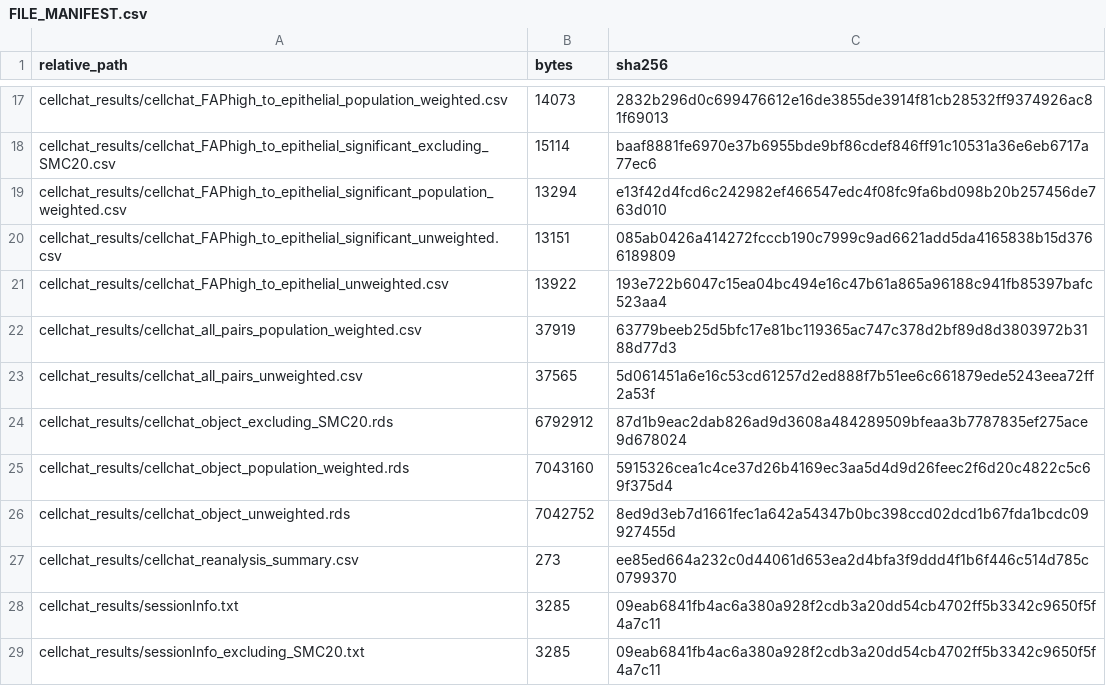
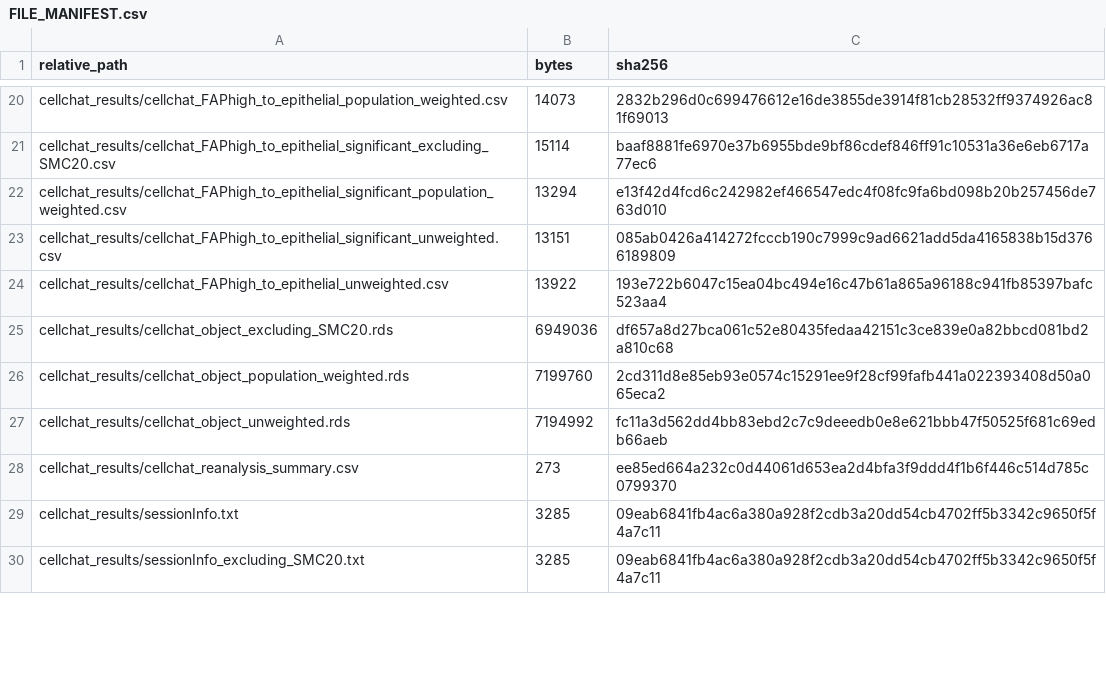
Before and after one commit to wangjinglin0905-gif/fap-ecm-cldn-crc-reproducibility, a CSV file: FILE_MANIFEST.csv, drawn as a sheet; only a part is shown, gaps mark what is left out; the diff covers the shown part only.

Commit message:
Release v1.1.0: Add member-specific and matched-pair sensitivity analyses, corrected CellChat dimension handling, updated figures and documentation

```diff
--- a/FILE_MANIFEST.csv
+++ b/FILE_MANIFEST.csv
@@ -22,5 +25,3 @@ cellchat_results/cellchat_FAPhigh_to_epithelial_unweighted.csv,13922,193e722b604
-cellchat_results/cellchat_all_pairs_population_weighted.csv,37919,63779beeb25d5bfc17e81bc119365ac747c378d2bf89d8d3803972b3188d77d3
-cellchat_results/cellchat_all_pairs_unweighted.csv,37565,5d061451a6e16c53cd61257d2ed888f7b51ee6c661879ede5243eea72ff2a53f
-cellchat_results/cellchat_object_excluding_SMC20.rds,6792912,87d1b9eac2dab826ad9d3608a484289509bfeaa3b7787835ef275ace9d678024
-cellchat_results/cellchat_object_population_weighted.rds,7043160,5915326cea1c4ce37d26b4169ec3aa5d4d9d26feec2f6d20c4822c5c69f375d4
-cellchat_results/cellchat_object_unweighted.rds,7042752,8ed9d3eb7d1661fec1a642a54347b0bc398ccd02dcd1b67fda1bcdc09927455d
+"cellchat_results/cellchat_object_excluding_SMC20.rds","6949036","df657a8d27bca061c52e80435fedaa42151c3ce839e0a82bbcd081bd2a810c68"
+"cellchat_results/cellchat_object_population_weighted.rds","7199760","2cd311d8e85eb93e0574c15291ee9f28cf99fafb441a022393408d50a065eca2"
+"cellchat_results/cellchat_object_unweighted.rds","7194992","fc11a3d562dd4bb83ebd2c7c9deeedb0e8e621bbb47f50525f681c69edb66aeb"
```
Also changed, not shown: 38 added rows, 4 removed rows, 18 moved rows and 18 edited cells elsewhere in this file, figures/source_data/Figure_06_evidence_matrix.csv, 47 other files.
